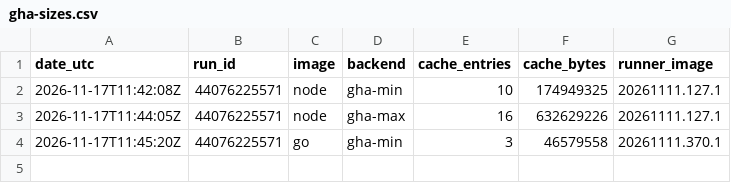
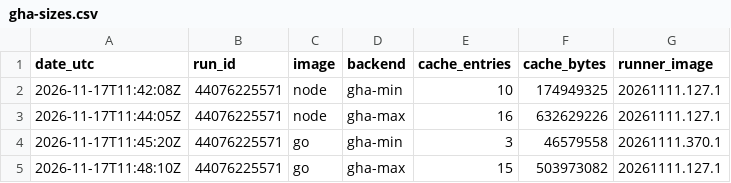
Before and after one commit to runners-io/ci-measurements, a CSV file: studies/D2-docker-cache-backends/results/gha-sizes.csv, drawn as a sheet.

```diff
--- a/studies/D2-docker-cache-backends/results/gha-sizes.csv
+++ b/studies/D2-docker-cache-backends/results/gha-sizes.csv
@@ -4 +4,2 @@ date_utc,run_id,image,backend,cache_entries,cache_bytes,runner_image
 2026-11-17T11:45:20Z,44076225571,go,gha-min,3,46579558,20261111.370.1
+2026-11-17T11:48:10Z,44076225571,go,gha-max,15,503973082,20261111.127.1
```
